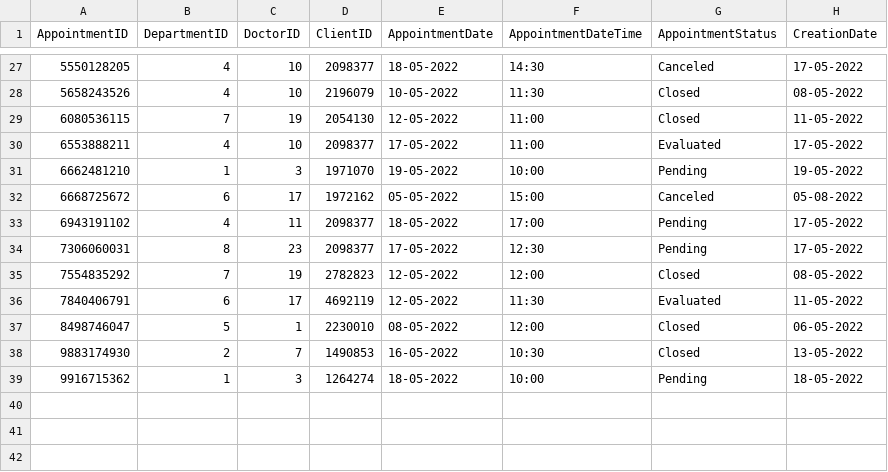
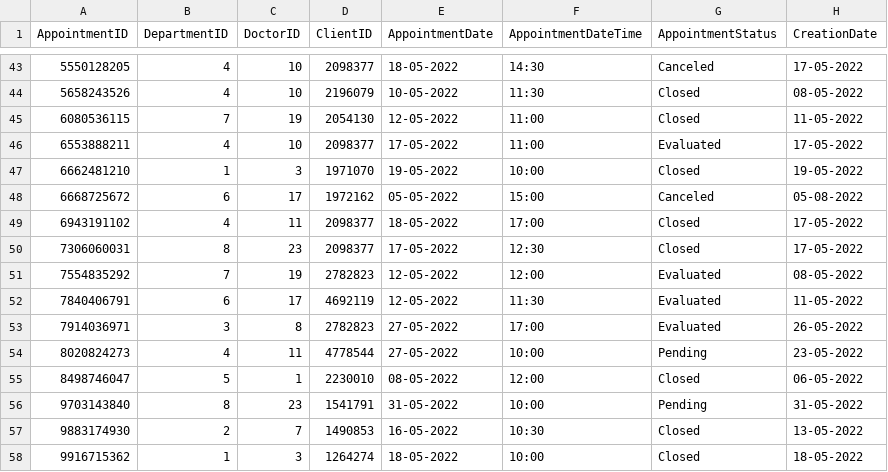
Before and after one commit to vovakadigra/HospitalAppointmentApp, a CSV file: Hospital_Appointmens/database/HospitalAppointments.csv, drawn as a sheet; only a part is shown, gaps mark what is left out; the diff covers the shown part only.

```diff
--- a/Hospital_Appointmens/database/HospitalAppointments.csv
+++ b/Hospital_Appointmens/database/HospitalAppointments.csv
@@ -30,10 +46,13 @@ AppointmentID,DepartmentID,DoctorID,ClientID,AppointmentDate,AppointmentDateTime
 6553888211,4,10,2098377,17-05-2022,11:00,Evaluated,17-05-2022
-6662481210,1,3,1971070,19-05-2022,10:00,Pending,19-05-2022
+6662481210,1,3,1971070,19-05-2022,10:00,Closed,19-05-2022
 6668725672,6,17,1972162,05-05-2022,15:00,Canceled,05-08-2022
-6943191102,4,11,2098377,18-05-2022,17:00,Pending,17-05-2022
-7306060031,8,23,2098377,17-05-2022,12:30,Pending,17-05-2022
-7554835292,7,19,2782823,12-05-2022,12:00,Closed,08-05-2022
+6943191102,4,11,2098377,18-05-2022,17:00,Closed,17-05-2022
+7306060031,8,23,2098377,17-05-2022,12:30,Closed,17-05-2022
+7554835292,7,19,2782823,12-05-2022,12:00,Evaluated,08-05-2022
 7840406791,6,17,4692119,12-05-2022,11:30,Evaluated,11-05-2022
+7914036971,3,8,2782823,27-05-2022,17:00,Evaluated,26-05-2022
+8020824273,4,11,4778544,27-05-2022,10:00,Pending,23-05-2022
 8498746047,5,1,2230010,08-05-2022,12:00,Closed,06-05-2022
+9703143840,8,23,1541791,31-05-2022,10:00,Pending,31-05-2022
 9883174930,2,7,1490853,16-05-2022,10:30,Closed,13-05-2022
-9916715362,1,3,1264274,18-05-2022,10:00,Pending,18-05-2022
+9916715362,1,3,1264274,18-05-2022,10:00,Closed,18-05-2022
```
Also changed, not shown: 16 added rows and 13 edited cells elsewhere in this file, Hospital_Appointmens/database/HospitalAppoDocEvaluations.csv, Hospital_Appointmens/database/HospitalAppoEvaluations.csv, 11 other files.
